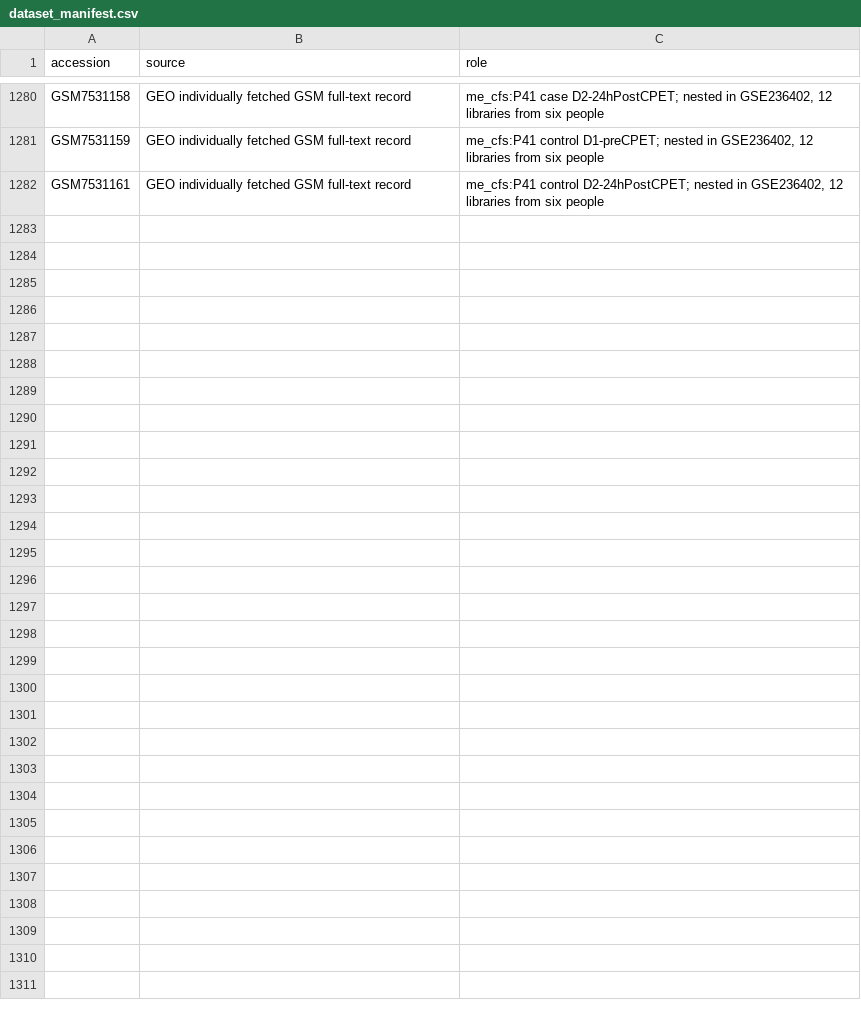
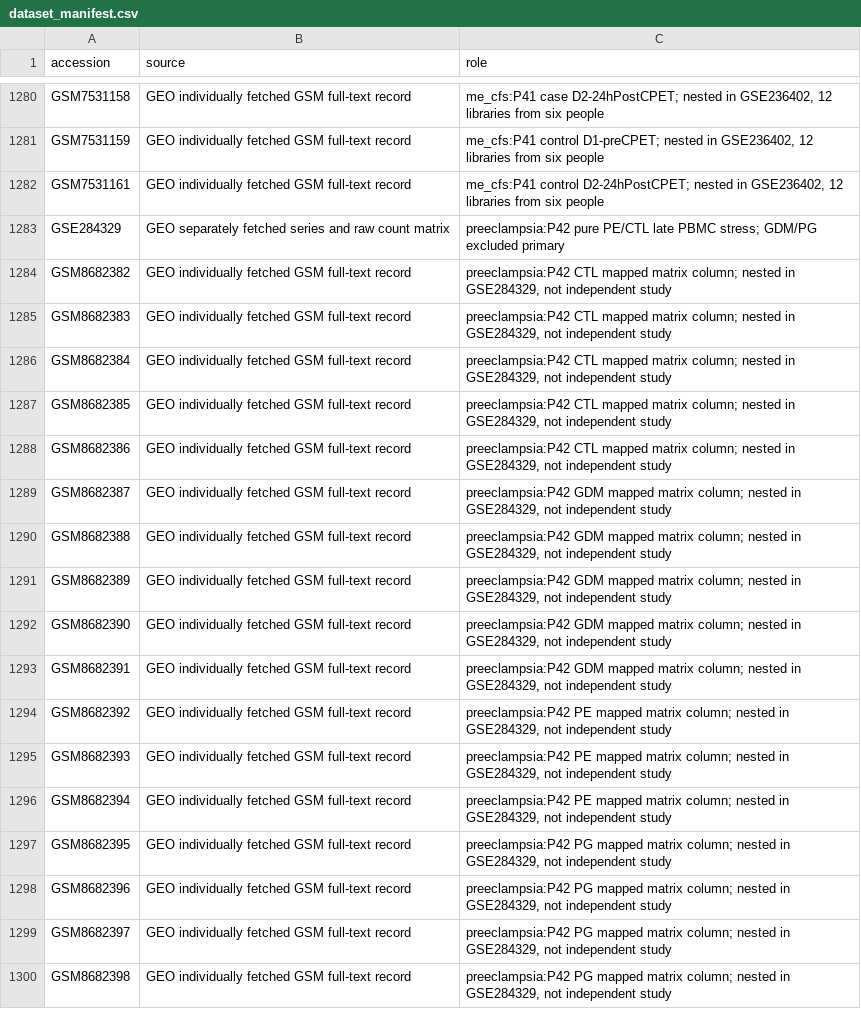
Before and after one commit to uditakankananonononono/mega27-25-biomarkers-underserved-diseases, a CSV file: results/dataset_manifest.csv, drawn as a sheet; only a part is shown, gaps mark what is left out.

Commit message:
Audit P42 PBMC pure-PE panel failure with exclusions

```diff
--- a/results/dataset_manifest.csv
+++ b/results/dataset_manifest.csv
@@ -1282 +1282,19 @@ GSM7531159,GEO individually fetched GSM full-text record,"me_cfs:P41 control D1-
 GSM7531161,GEO individually fetched GSM full-text record,"me_cfs:P41 control D2-24hPostCPET; nested in GSE236402, 12 libraries from six people"
+GSE284329,GEO separately fetched series and raw count matrix,preeclampsia:P42 pure PE/CTL late PBMC stress; GDM/PG excluded primary
+GSM8682382,GEO individually fetched GSM full-text record,"preeclampsia:P42 CTL mapped matrix column; nested in GSE284329, not independent study"
+GSM8682383,GEO individually fetched GSM full-text record,"preeclampsia:P42 CTL mapped matrix column; nested in GSE284329, not independent study"
+GSM8682384,GEO individually fetched GSM full-text record,"preeclampsia:P42 CTL mapped matrix column; nested in GSE284329, not independent study"
+GSM8682385,GEO individually fetched GSM full-text record,"preeclampsia:P42 CTL mapped matrix column; nested in GSE284329, not independent study"
+GSM8682386,GEO individually fetched GSM full-text record,"preeclampsia:P42 CTL mapped matrix column; nested in GSE284329, not independent study"
+GSM8682387,GEO individually fetched GSM full-text record,"preeclampsia:P42 GDM mapped matrix column; nested in GSE284329, not independent study"
+GSM8682388,GEO individually fetched GSM full-text record,"preeclampsia:P42 GDM mapped matrix column; nested in GSE284329, not independent study"
+GSM8682389,GEO individually fetched GSM full-text record,"preeclampsia:P42 GDM mapped matrix column; nested in GSE284329, not independent study"
+GSM8682390,GEO individually fetched GSM full-text record,"preeclampsia:P42 GDM mapped matrix column; nested in GSE284329, not independent study"
+GSM8682391,GEO individually fetched GSM full-text record,"preeclampsia:P42 GDM mapped matrix column; nested in GSE284329, not independent study"
+GSM8682392,GEO individually fetched GSM full-text record,"preeclampsia:P42 PE mapped matrix column; nested in GSE284329, not independent study"
+GSM8682393,GEO individually fetched GSM full-text record,"preeclampsia:P42 PE mapped matrix column; nested in GSE284329, not independent study"
+GSM8682394,GEO individually fetched GSM full-text record,"preeclampsia:P42 PE mapped matrix column; nested in GSE284329, not independent study"
+GSM8682395,GEO individually fetched GSM full-text record,"preeclampsia:P42 PG mapped matrix column; nested in GSE284329, not independent study"
+GSM8682396,GEO individually fetched GSM full-text record,"preeclampsia:P42 PG mapped matrix column; nested in GSE284329, not independent study"
+GSM8682397,GEO individually fetched GSM full-text record,"preeclampsia:P42 PG mapped matrix column; nested in GSE284329, not independent study"
+GSM8682398,GEO individually fetched GSM full-text record,"preeclampsia:P42 PG mapped matrix column; nested in GSE284329, not independent study"
```
Also changed, not shown: results/gsm_to_study.csv, 7 other files.
